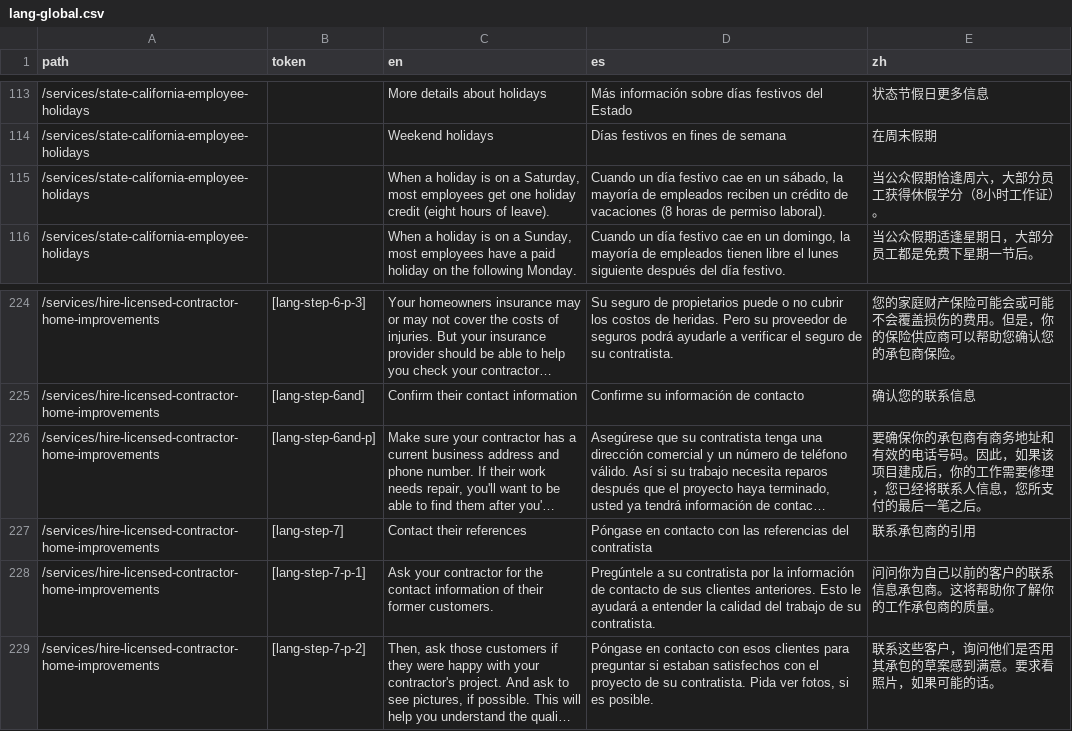
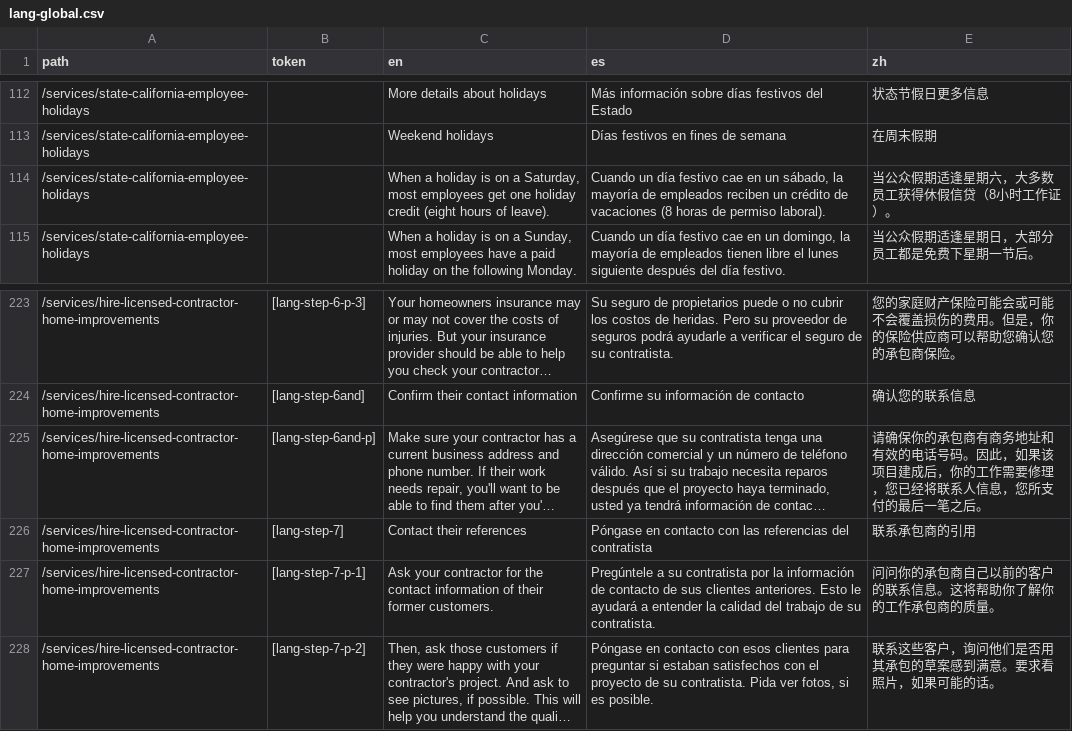
Before and after one commit to cagov/Alpha, a CSV file: src/lang-global.csv, drawn as a sheet; only a part is shown, gaps mark what is left out; long unchanged cells end in …; addresses are those after the commit; the diff covers the shown part only; the diff names each change by its address in the sheet, - before the commit and + after, or states it on an @@ line.

```diff
--- a/src/lang-global.csv
+++ b/src/lang-global.csv
-E114 (zh): 当公众假期恰逢周六，大部分员工获得休假学分（8小时工作证）。
+E114 (zh): 当公众假期适逢星期六，大多数员工获得休假信贷（8小时工作证）。
-E225 (zh): 要确保你的…
+E225 (zh): 请确保你的…
-E227 (zh): 问问你为自己以前的客户的联系信息承包商。这将帮助你了解你的工作承包商的质量。
+E227 (zh): 问问你的承包商自己以前的客户的联系信息。这将帮助你了解你的工作承包商的质量。
```
Also changed, not shown: 1 added row, 2 removed rows and 17 edited cells elsewhere in this file, 2 other files.
